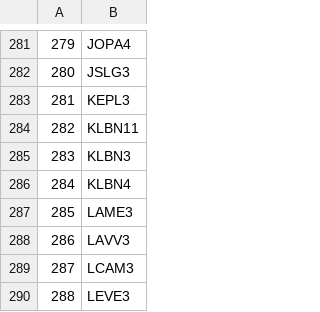
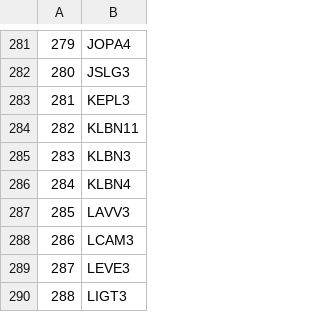
Before and after one commit to edoskita/statusfundamentos, a CSV file: tick_acoes.csv, drawn as a sheet; only a part is shown, gaps mark what is left out; the shorter side is filled out with more unchanged rows; removed rows and columns are numbered as before the commit, all else as after; the diff names each change by its address in the sheet, - before the commit and + after, or states it on an @@ line.

Commit message:
Update tick_acoes.csv

```diff
--- a/tick_acoes.csv
+++ b/tick_acoes.csv
-row 287: 285 | LAME3
@@ column A renumbered from row 287 down @@
```
